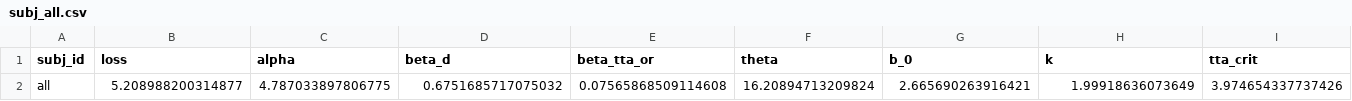
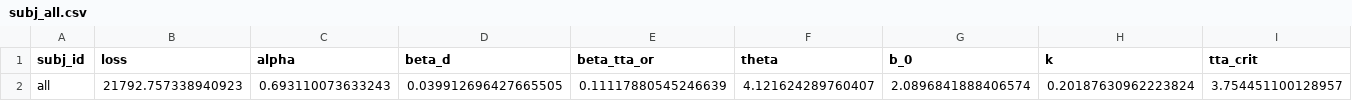
Before and after one commit to cherepaha/merging_eye_tracking, a CSV file: model_fit_results/subj_all.csv, drawn as a sheet; only a part is shown; removed rows and columns are numbered as before the commit, all else as after; rows hold the shown columns only; the diff names each change by its address in the sheet, - before the commit and + after, or states it on an @@ line.

Commit message:
Model analyses updated

```diff
--- a/model_fit_results/subj_all.csv
+++ b/model_fit_results/subj_all.csv
-row 2: all | 5.208988200314877 | 4.787033897806775 | 0.6751685717075032 | 0.07565868509114608 | 16.20894713209824 | 2.665690263916421 | 1.99918636073649 | 3.974654337737426
+row 2: all | 21792.757338940923 | 0.693110073633243 | 0.039912696427665505 | 0.11117880545246639 | 4.121624289760407 | 2.0896841888406574 | 0.20187630962223824 | 3.754451100128957
```
Also changed, not shown: 13 other files.
